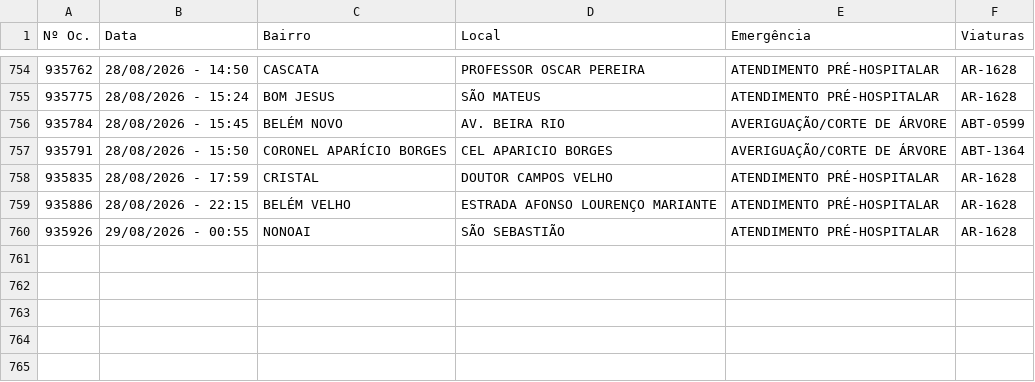
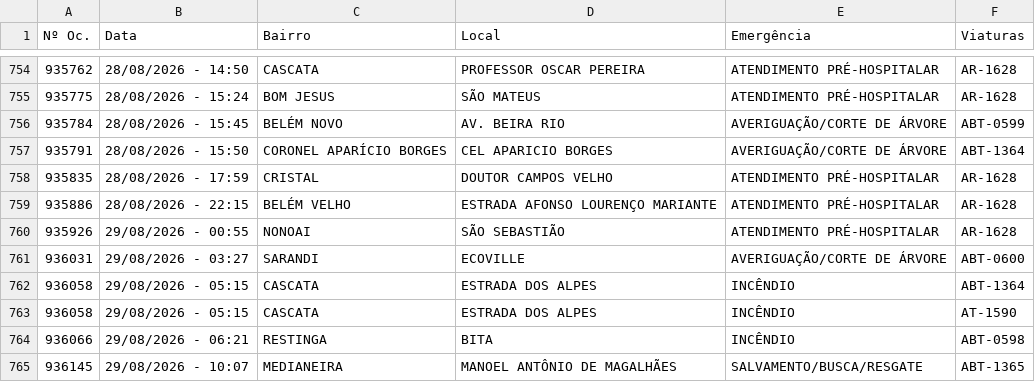
Before and after one commit to ciabm-1bbm/site, a CSV file: dados/PAINEL_MES_ATUAL.csv, drawn as a sheet; only a part is shown, gaps mark what is left out; the diff names each change by its address in the sheet, - before the commit and + after, or states it on an @@ line.

```diff
--- a/dados/PAINEL_MES_ATUAL.csv
+++ b/dados/PAINEL_MES_ATUAL.csv
+row 761: 936031 | 29/08/2026 - 03:27 | SARANDI | ECOVILLE | AVERIGUAÇÃO/CORTE DE ÁRVORE | ABT-0600
+row 762: 936058 | 29/08/2026 - 05:15 | CASCATA | ESTRADA DOS ALPES | INCÊNDIO | ABT-1364
+row 763: 936058 | 29/08/2026 - 05:15 | CASCATA | ESTRADA DOS ALPES | INCÊNDIO | AT-1590
+row 764: 936066 | 29/08/2026 - 06:21 | RESTINGA | BITA | INCÊNDIO | ABT-0598
+row 765: 936145 | 29/08/2026 - 10:07 | MEDIANEIRA | MANOEL ANTÔNIO DE MAGALHÃES | SALVAMENTO/BUSCA/RESGATE | ABT-1365
```
